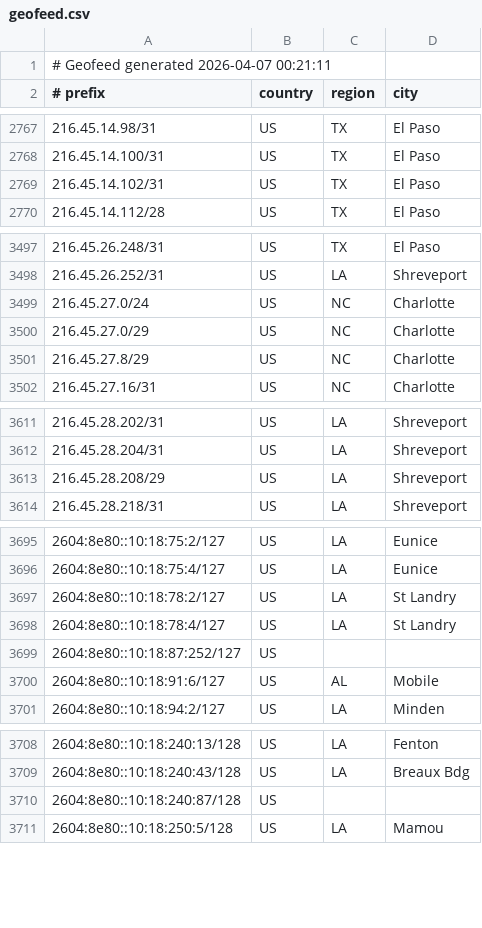
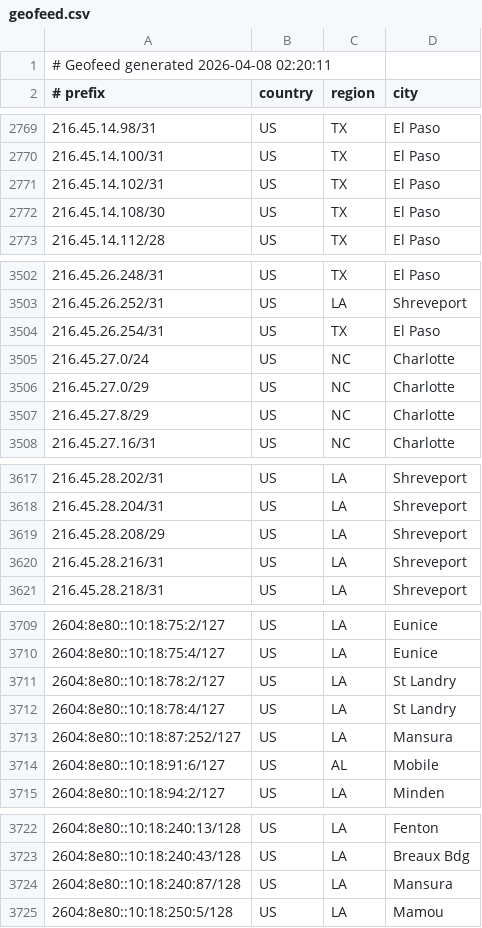
Before and after one commit to conterranae/geofeed, a CSV file: geofeed.csv, drawn as a sheet; only a part is shown, gaps mark what is left out; the diff covers the shown part only.

Commit message:
Update geofeed - 2026-04-08 02:21:42

```diff
--- a/geofeed.csv
+++ b/geofeed.csv
@@ -1,2 +1,2 @@
-# Geofeed generated 2026-04-07 00:21:11
+# Geofeed generated 2026-04-08 02:20:11
 # prefix,country,region,city
@@ -2769,2 +2771,3 @@
 216.45.14.102/31,US,TX,El Paso
+216.45.14.108/30,US,TX,El Paso
 216.45.14.112/28,US,TX,El Paso
@@ -3498,2 +3503,3 @@
 216.45.26.252/31,US,LA,Shreveport
+216.45.26.254/31,US,TX,El Paso
 216.45.27.0/24,US,NC,Charlotte
@@ -3613,2 +3619,3 @@
 216.45.28.208/29,US,LA,Shreveport
+216.45.28.216/31,US,LA,Shreveport
 216.45.28.218/31,US,LA,Shreveport
@@ -3698,3 +3712,3 @@
 2604:8e80::10:18:78:4/127,US,LA,St Landry
-2604:8e80::10:18:87:252/127,US,,
+2604:8e80::10:18:87:252/127,US,LA,Mansura
 2604:8e80::10:18:91:6/127,US,AL,Mobile
@@ -3709,3 +3723,3 @@
 2604:8e80::10:18:240:43/128,US,LA,Breaux Bdg
-2604:8e80::10:18:240:87/128,US,,
+2604:8e80::10:18:240:87/128,US,LA,Mansura
 2604:8e80::10:18:250:5/128,US,LA,Mamou
```
Also changed, not shown: 11 added rows elsewhere in this file.
